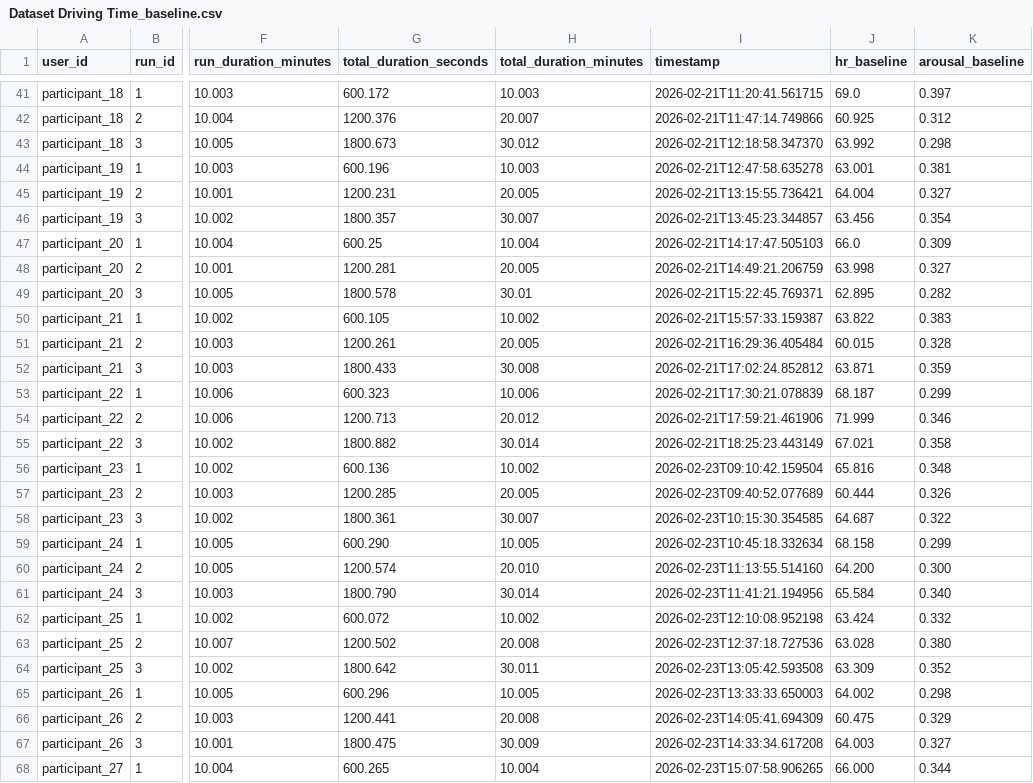
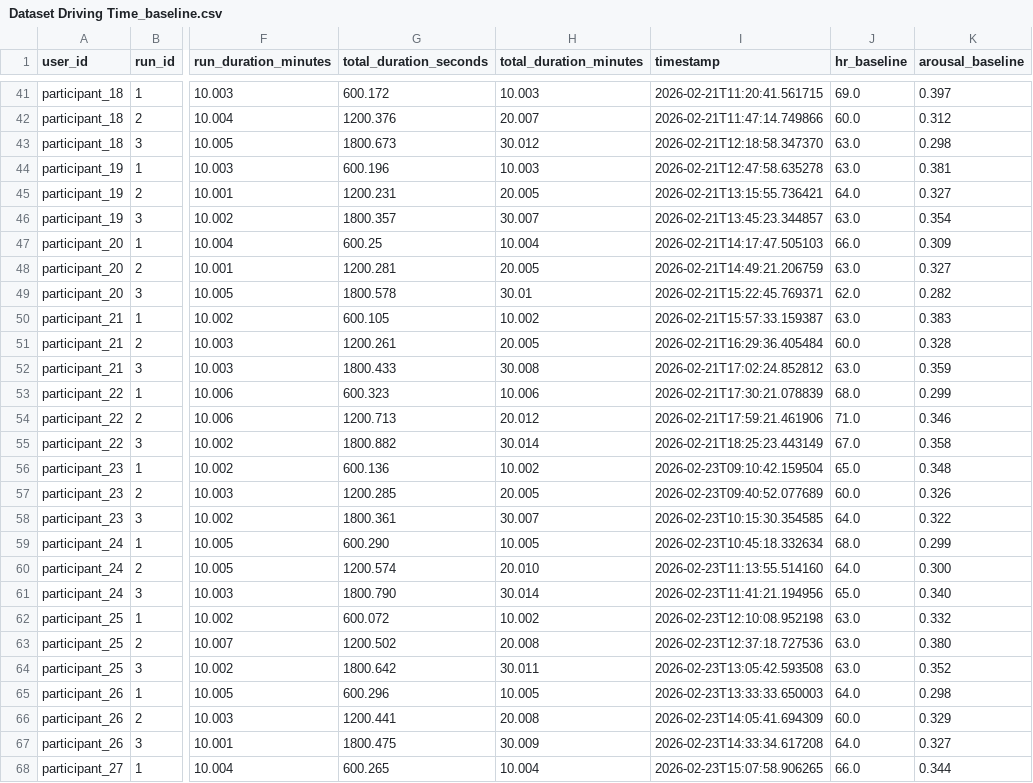
Before and after one commit to AndreaBedei1/Drive-dristraction-framework, a CSV file: drive/data/Dataset Driving Time_baseline.csv, drawn as a sheet; only a part is shown, gaps mark what is left out; the diff covers the shown part only; the diff names each change by its address in the sheet, - before the commit and + after, or states it on an @@ line.

```diff
--- a/drive/data/Dataset Driving Time_baseline.csv
+++ b/drive/data/Dataset Driving Time_baseline.csv
-J42 (hr_baseline): 60.925
+J42 (hr_baseline): 60.0
-J43 (hr_baseline): 63.992
+J43 (hr_baseline): 63.0
-J44 (hr_baseline): 63.001
+J44 (hr_baseline): 63.0
-J45 (hr_baseline): 64.004
+J45 (hr_baseline): 64.0
-J46 (hr_baseline): 63.456
+J46 (hr_baseline): 63.0
-J48 (hr_baseline): 63.998
+J48 (hr_baseline): 63.0
-J49 (hr_baseline): 62.895
+J49 (hr_baseline): 62.0
-J50 (hr_baseline): 63.822
+J50 (hr_baseline): 63.0
-J51 (hr_baseline): 60.015
+J51 (hr_baseline): 60.0
-J52 (hr_baseline): 63.871
+J52 (hr_baseline): 63.0
-J53 (hr_baseline): 68.187
+J53 (hr_baseline): 68.0
-J54 (hr_baseline): 71.999
+J54 (hr_baseline): 71.0
-J55 (hr_baseline): 67.021
+J55 (hr_baseline): 67.0
-J56 (hr_baseline): 65.816
+J56 (hr_baseline): 65.0
-J57 (hr_baseline): 60.444
+J57 (hr_baseline): 60.0
-J58 (hr_baseline): 64.687
+J58 (hr_baseline): 64.0
-J59 (hr_baseline): 68.158
+J59 (hr_baseline): 68.0
-J60 (hr_baseline): 64.200
+J60 (hr_baseline): 64.0
-J61 (hr_baseline): 65.584
+J61 (hr_baseline): 65.0
-J62 (hr_baseline): 63.424
+J62 (hr_baseline): 63.0
-J63 (hr_baseline): 63.028
+J63 (hr_baseline): 63.0
-J64 (hr_baseline): 63.309
+J64 (hr_baseline): 63.0
-J65 (hr_baseline): 64.002
+J65 (hr_baseline): 64.0
-J66 (hr_baseline): 60.475
+J66 (hr_baseline): 60.0
-J67 (hr_baseline): 64.003
+J67 (hr_baseline): 64.0
-J68 (hr_baseline): 66.000
+J68 (hr_baseline): 66.0
```
Also changed, not shown: 30 edited cells elsewhere in this file, 1 other file.
